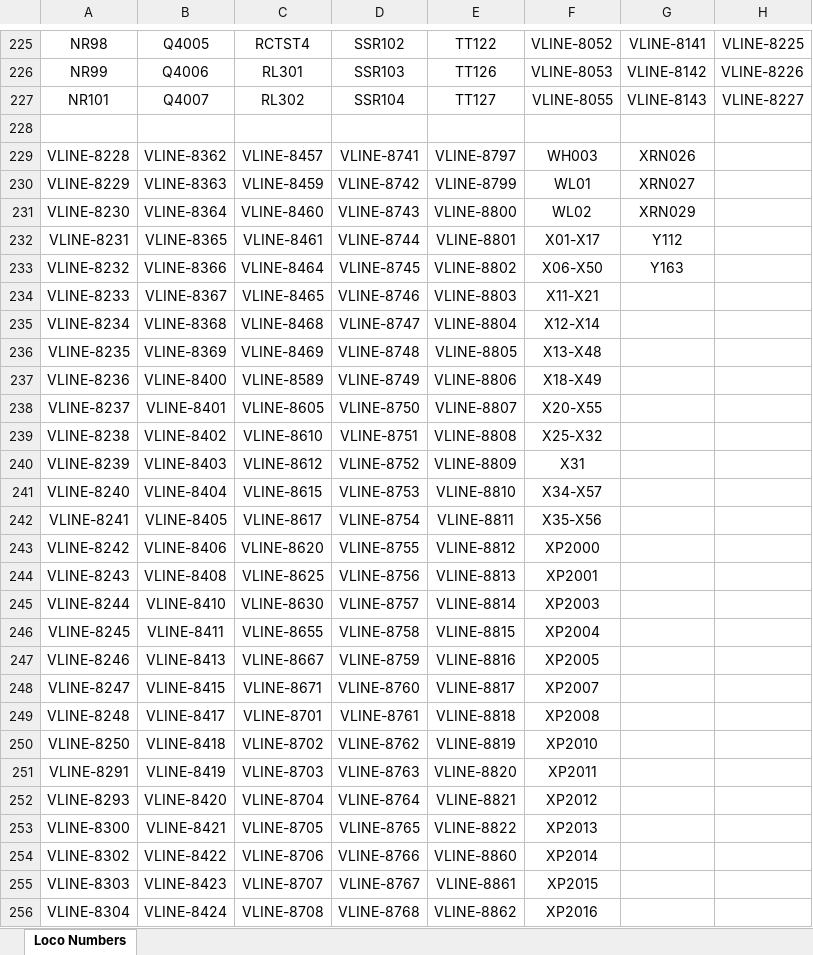
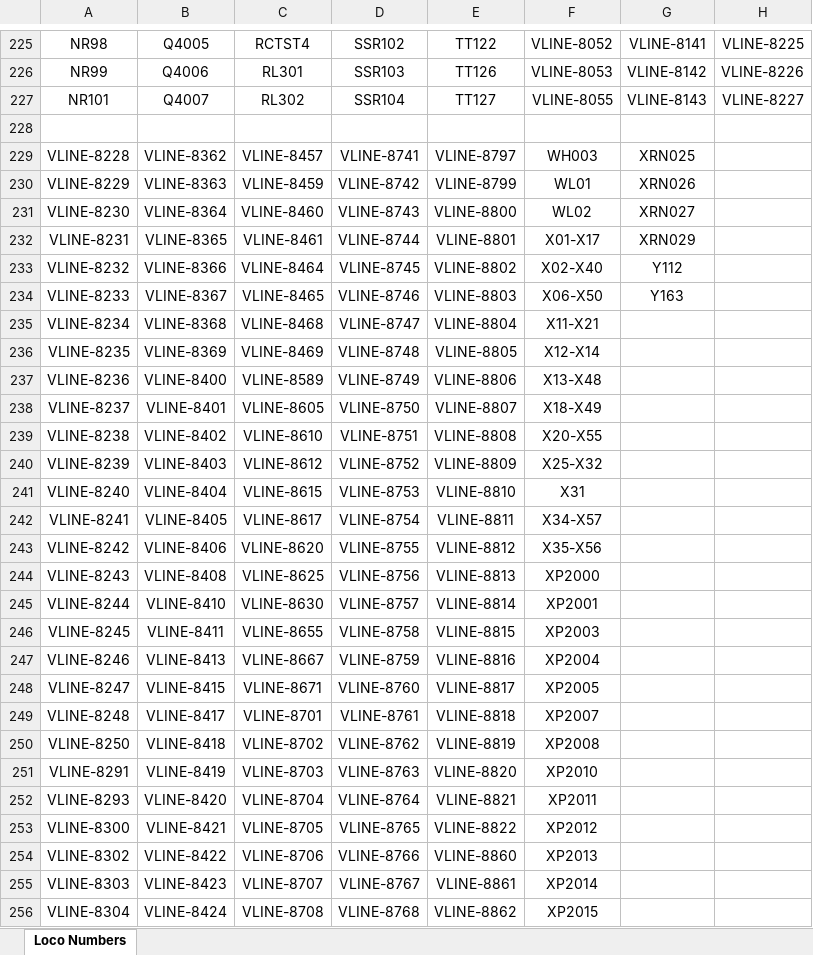
Before and after one commit to grahame21/railops-frontend, an Excel workbook: downloads/loco_numbers_only.xlsx, sheet Loco Numbers, drawn as a sheet; only a part is shown, gaps mark what is left out; values as stored, in another font and other column widths than the file's, no borders; the diff covers the shown part only; the diff names each change by its address in the sheet, - before the commit and + after, or states it on an @@ line.

```diff
--- a/downloads/loco_numbers_only.xlsx (sheet Loco Numbers)
+++ b/downloads/loco_numbers_only.xlsx (sheet Loco Numbers)
-G229: XRN026
+G229: XRN025
-G230: XRN027
+G230: XRN026
-G231: XRN029
+G231: XRN027
-G232: Y112
+G232: XRN029
-F233: X06-X50
+F233: X02-X40
-G233: Y163
+G233: Y112
-F234: X11-X21
+F234: X06-X50
-G234: (empty)
+G234: Y163
-F235: X12-X14
+F235: X11-X21
-F236: X13-X48
+F236: X12-X14
-F237: X18-X49
+F237: X13-X48
-F238: X20-X55
+F238: X18-X49
-F239: X25-X32
+F239: X20-X55
-F240: X31
+F240: X25-X32
-F241: X34-X57
+F241: X31
-F242: X35-X56
+F242: X34-X57
-F243: XP2000
+F243: X35-X56
-F244: XP2001
+F244: XP2000
-F245: XP2003
+F245: XP2001
-F246: XP2004
+F246: XP2003
-F247: XP2005
+F247: XP2004
-F248: XP2007
+F248: XP2005
-F249: XP2008
+F249: XP2007
-F250: XP2010
+F250: XP2008
-F251: XP2011
+F251: XP2010
-F252: XP2012
+F252: XP2011
-F253: XP2013
+F253: XP2012
-F254: XP2014
+F254: XP2013
-F255: XP2015
+F255: XP2014
-F256: XP2016
+F256: XP2015
```
Also changed, not shown: 28 edited cells elsewhere in this sheet, downloads/loco_database.xlsx, 3 other files.
